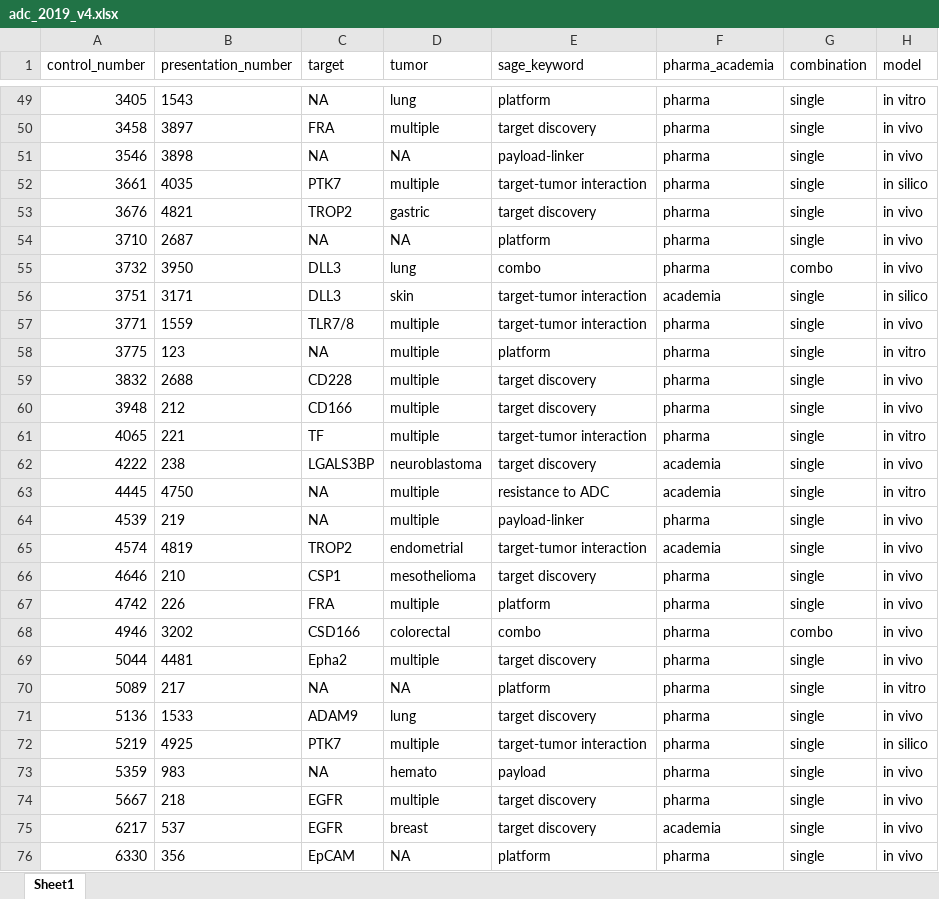
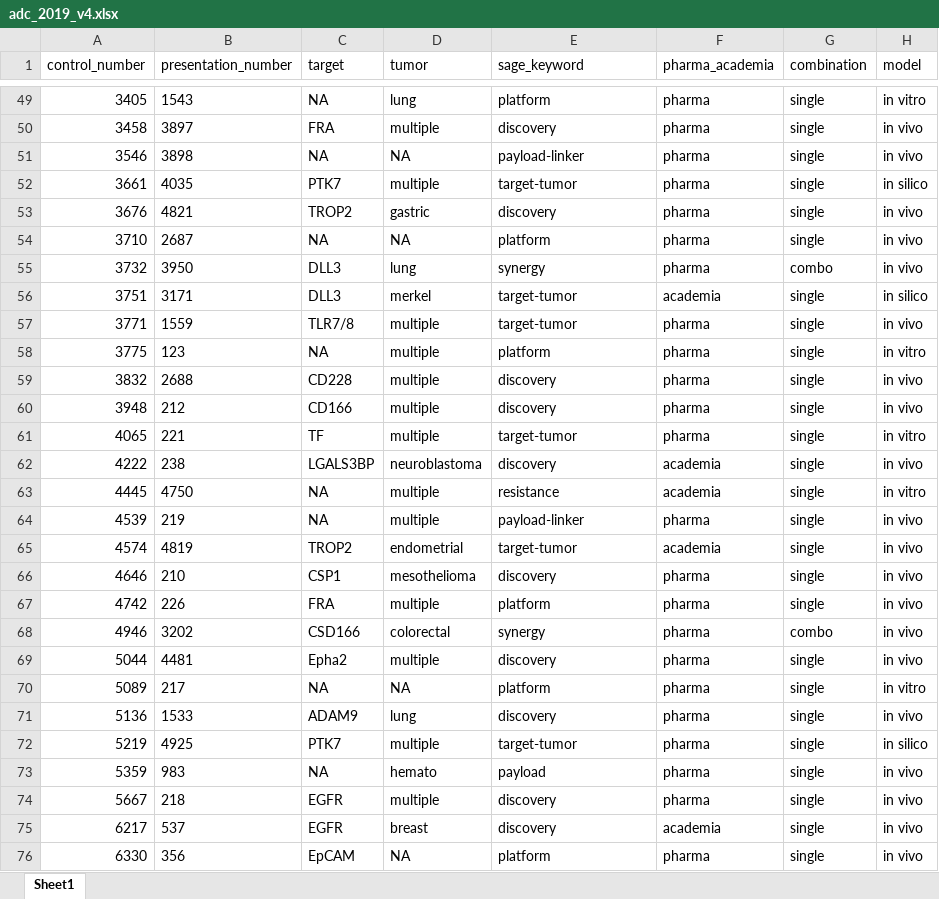
Before and after one commit to Sage-Bionetworks/aacr_interactome, an Excel workbook: data/adc_2019_v4.xlsx, sheet Sheet1, drawn as a sheet; only a part is shown, gaps mark what is left out; values as stored, in another font and other column widths than the file's, no borders; the diff covers the shown part only; the diff names each change by its address in the sheet, - before the commit and + after, or states it on an @@ line.

```diff
--- a/data/adc_2019_v4.xlsx (sheet Sheet1)
+++ b/data/adc_2019_v4.xlsx (sheet Sheet1)
-E50 (sage_keyword): target discovery
+E50 (sage_keyword): discovery
-E52 (sage_keyword): target-tumor interaction
+E52 (sage_keyword): target-tumor
-E53 (sage_keyword): target discovery
+E53 (sage_keyword): discovery
-E55 (sage_keyword): combo
+E55 (sage_keyword): synergy
-D56 (tumor): skin
+D56 (tumor): merkel
-E56:E57 (sage_keyword): target-tumor interaction
+E56:E57 (sage_keyword): target-tumor
-E59:E60 (sage_keyword): target discovery
+E59:E60 (sage_keyword): discovery
-E61 (sage_keyword): target-tumor interaction
+E61 (sage_keyword): target-tumor
-E62 (sage_keyword): target discovery
+E62 (sage_keyword): discovery
-E63 (sage_keyword): resistance to ADC
+E63 (sage_keyword): resistance
-E65 (sage_keyword): target-tumor interaction
+E65 (sage_keyword): target-tumor
-E66 (sage_keyword): target discovery
+E66 (sage_keyword): discovery
-E68 (sage_keyword): combo
+E68 (sage_keyword): synergy
-E69 (sage_keyword): target discovery
+E69 (sage_keyword): discovery
-E71 (sage_keyword): target discovery
+E71 (sage_keyword): discovery
-E72 (sage_keyword): target-tumor interaction
+E72 (sage_keyword): target-tumor
-E74:E75 (sage_keyword): target discovery
+E74:E75 (sage_keyword): discovery
```
Also changed, not shown: 38 edited cells elsewhere in this sheet, data/smi_2019_v4.xlsx, 4 other files.
